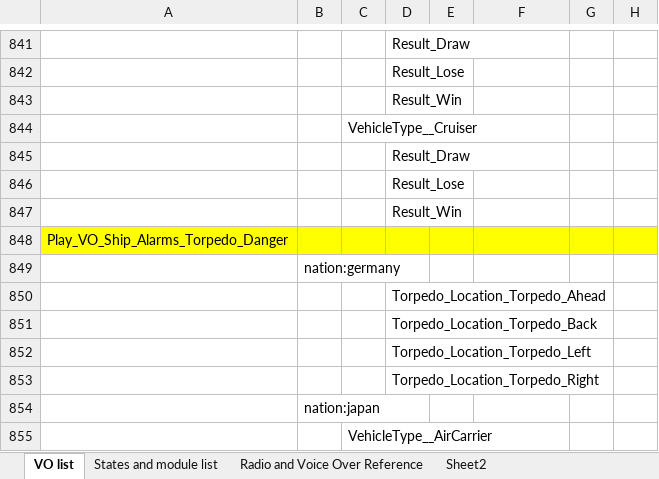
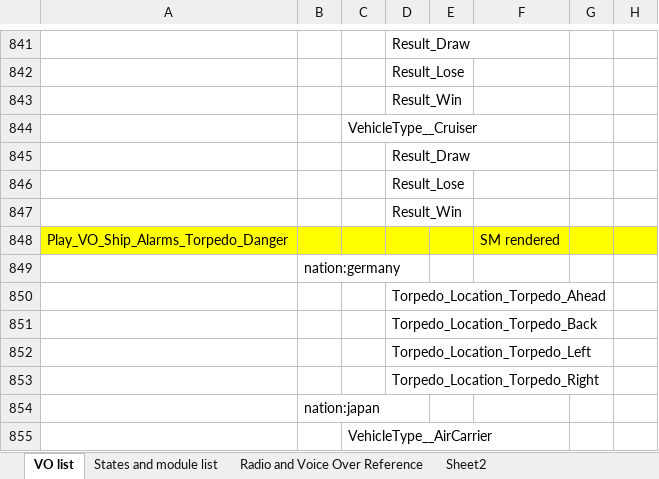
Before and after one commit to vicentcapua25/Wows_Haifuri_VoiceMod, an Excel workbook: Haifuri Mod VO Spreadsheet.xlsx, sheet VO list, drawn as a sheet; only a part is shown, gaps mark what is left out; values as stored, in another font and other column widths than the file's, no borders; the diff names each change by its address in the sheet, - before the commit and + after, or states it on an @@ line.

```diff
--- a/Haifuri Mod VO Spreadsheet.xlsx (sheet VO list)
+++ b/Haifuri Mod VO Spreadsheet.xlsx (sheet VO list)
-F848: (empty)
+F848: SM rendered
```
Also changed, not shown: 1 other file.
